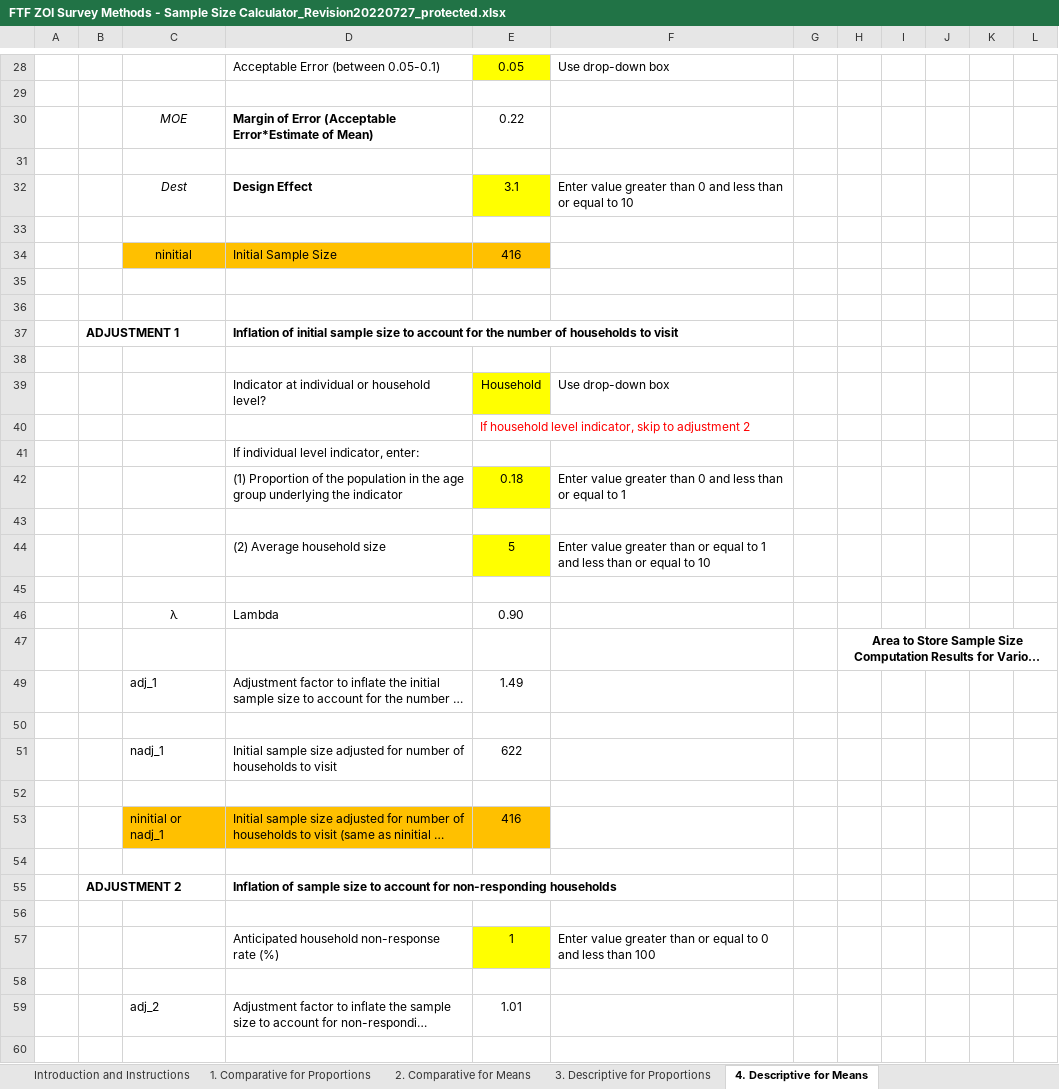
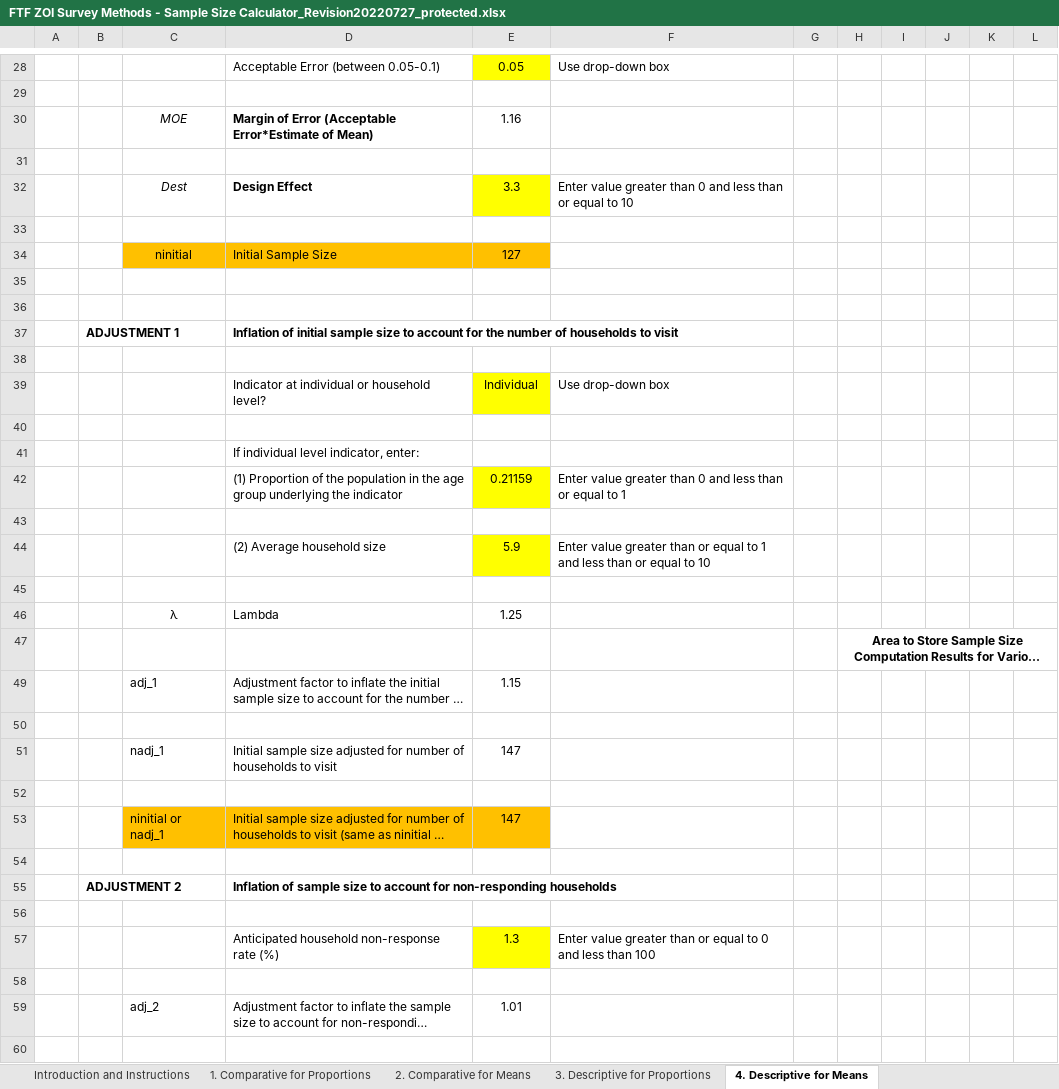
Before and after one commit to FTF-Survey-Methods-Toolkit/Feed-the-Future-Survey-Methods-Toolkit-Midline, an Excel workbook: 2.01 Sampling Guide and Sample Size Calculator/FTF ZOI Survey Methods - Sample Size Calculator_Revision20220727_protected.xlsx, sheet 4. Descriptive for Means, drawn as a sheet; only a part is shown, gaps mark what is left out; long unchanged cells end in …; values as stored, in another font and other column widths than the file's, no borders; charts and pictures and conditional formats not drawn; the diff covers the shown part only; the diff names each change by its address in the sheet, - before the commit and + after, or states it on an @@ line.

```diff
--- a/2.01 Sampling Guide and Sample Size Calculator/FTF ZOI Survey Methods - Sample Size Calculator_Revision20220727_protected.xlsx (sheet 4. Descriptive for Means)
+++ b/2.01 Sampling Guide and Sample Size Calculator/FTF ZOI Survey Methods - Sample Size Calculator_Revision20220727_protected.xlsx (sheet 4. Descriptive for Means)
-E30: 0.22
+E30: 1.16
-E32: 3.1
+E32: 3.3
-E34: 416
+E34: 127
-E39: Household
+E39: Individual
-E40: If household level indicator, skip to adjustment 2
+E40: (empty)
-E42: 0.18
+E42: 0.21159
-E44: 5
+E44: 5.9
-E46: 0.90
+E46: 1.25
-E49: 1.49
+E49: 1.15
-E51: 622
+E51: 147
-E53: 416
+E53: 147
-E57: 1
+E57: 1.3
```
Also changed, not shown: 4 edited cells elsewhere in this sheet, sheet 2. Comparative for Means, sheet 1. Comparative for Proportions, sheet 3. Descriptive for Proportions, sheet 5.Comparative Proportions TopUp, formulas that keep their value, hidden cells, charts or pictures, 1 other file.
